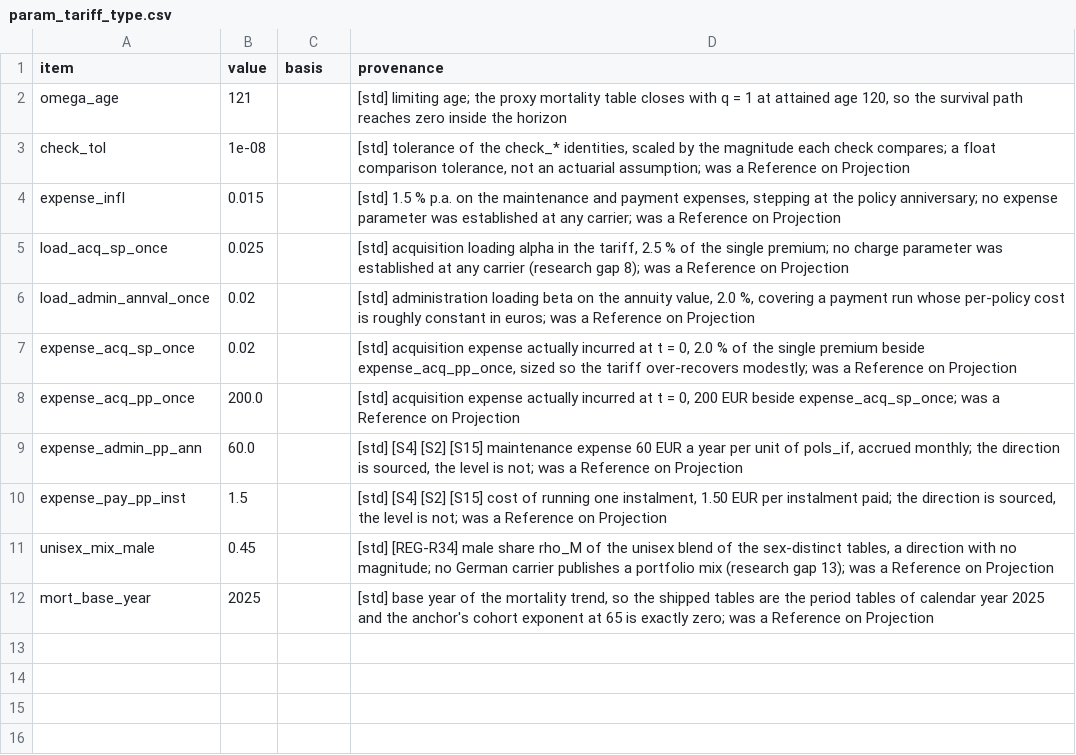
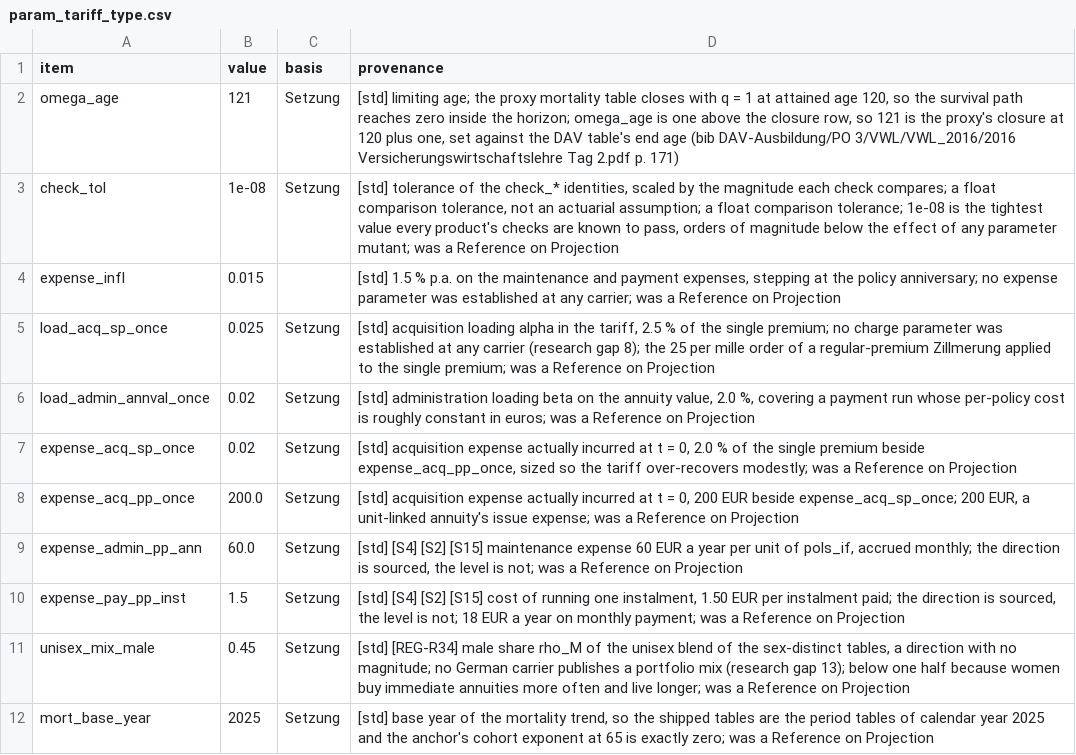
Before and after one commit to Degelmann-Solutions/delib-testbed, a CSV file: products/sofortrente/param_tariff_type.csv, drawn as a sheet.

```diff
--- a/products/sofortrente/param_tariff_type.csv
+++ b/products/sofortrente/param_tariff_type.csv
@@ -1,12 +1,12 @@
 item,value,basis,provenance
-omega_age,121,,"[std] limiting age; the proxy mortality table closes with q = 1 at attained age 120, so the survival path reaches zero inside the horizon"
-check_tol,1e-08,,"[std] tolerance of the check_* identities, scaled by the magnitude each check compares; a float comparison tolerance, not an actuarial assumption; was a Reference on Projection"
+omega_age,121,Setzung,"[std] limiting age; the proxy mortality table closes with q = 1 at attained age 120, so the survival path reaches zero inside the horizon; omega_age is one above the closure row, so 121 is the proxy's closure at 120 plus one, set against the DAV table's end age (bib DAV-Ausbildung/PO 3/VWL/VWL_2016/2016 Versicherungswirtschaftslehre Tag 2.pdf p. 171)"
+check_tol,1e-08,Setzung,"[std] tolerance of the check_* identities, scaled by the magnitude each check compares; a float comparison tolerance, not an actuarial assumption; a float comparison tolerance; 1e-08 is the tightest value every product's checks are known to pass, orders of magnitude below the effect of any parameter mutant; was a Reference on Projection"
 expense_infl,0.015,,"[std] 1.5 % p.a. on the maintenance and payment expenses, stepping at the policy anniversary; no expense parameter was established at any carrier; was a Reference on Projection"
-load_acq_sp_once,0.025,,"[std] acquisition loading alpha in the tariff, 2.5 % of the single premium; no charge parameter was established at any carrier (research gap 8); was a Reference on Projection"
-load_admin_annval_once,0.02,,"[std] administration loading beta on the annuity value, 2.0 %, covering a payment run whose per-policy cost is roughly constant in euros; was a Reference on Projection"
-expense_acq_sp_once,0.02,,"[std] acquisition expense actually incurred at t = 0, 2.0 % of the single premium beside expense_acq_pp_once, sized so the tariff over-recovers modestly; was a Reference on Projection"
-expense_acq_pp_once,200.0,,"[std] acquisition expense actually incurred at t = 0, 200 EUR beside expense_acq_sp_once; was a Reference on Projection"
-expense_admin_pp_ann,60.0,,"[std] [S4] [S2] [S15] maintenance expense 60 EUR a year per unit of pols_if, accrued monthly; the direction is sourced, the level is not; was a Reference on Projection"
-expense_pay_pp_inst,1.5,,"[std] [S4] [S2] [S15] cost of running one instalment, 1.50 EUR per instalment paid; the direction is sourced, the level is not; was a Reference on Projection"
-unisex_mix_male,0.45,,"[std] [REG-R34] male share rho_M of the unisex blend of the sex-distinct tables, a direction with no magnitude; no German carrier publishes a portfolio mix (research gap 13); was a Reference on Projection"
-mort_base_year,2025,,"[std] base year of the mortality trend, so the shipped tables are the period tables of calendar year 2025 and the anchor's cohort exponent at 65 is exactly zero; was a Reference on Projection"
+load_acq_sp_once,0.025,Setzung,"[std] acquisition loading alpha in the tariff, 2.5 % of the single premium; no charge parameter was established at any carrier (research gap 8); the 25 per mille order of a regular-premium Zillmerung applied to the single premium; was a Reference on Projection"
+load_admin_annval_once,0.02,Setzung,"[std] administration loading beta on the annuity value, 2.0 %, covering a payment run whose per-policy cost is roughly constant in euros; was a Reference on Projection"
+expense_acq_sp_once,0.02,Setzung,"[std] acquisition expense actually incurred at t = 0, 2.0 % of the single premium beside expense_acq_pp_once, sized so the tariff over-recovers modestly; was a Reference on Projection"
+expense_acq_pp_once,200.0,Setzung,"[std] acquisition expense actually incurred at t = 0, 200 EUR beside expense_acq_sp_once; 200 EUR, a unit-linked annuity's issue expense; was a Reference on Projection"
+expense_admin_pp_ann,60.0,Setzung,"[std] [S4] [S2] [S15] maintenance expense 60 EUR a year per unit of pols_if, accrued monthly; the direction is sourced, the level is not; was a Reference on Projection"
+expense_pay_pp_inst,1.5,Setzung,"[std] [S4] [S2] [S15] cost of running one instalment, 1.50 EUR per instalment paid; the direction is sourced, the level is not; 18 EUR a year on monthly payment; was a Reference on Projection"
+unisex_mix_male,0.45,Setzung,"[std] [REG-R34] male share rho_M of the unisex blend of the sex-distinct tables, a direction with no magnitude; no German carrier publishes a portfolio mix (research gap 13); below one half because women buy immediate annuities more often and live longer; was a Reference on Projection"
+mort_base_year,2025,Setzung,"[std] base year of the mortality trend, so the shipped tables are the period tables of calendar year 2025 and the anchor's cohort exponent at 65 is exactly zero; was a Reference on Projection"
```
Also changed, not shown: 2 other files.
